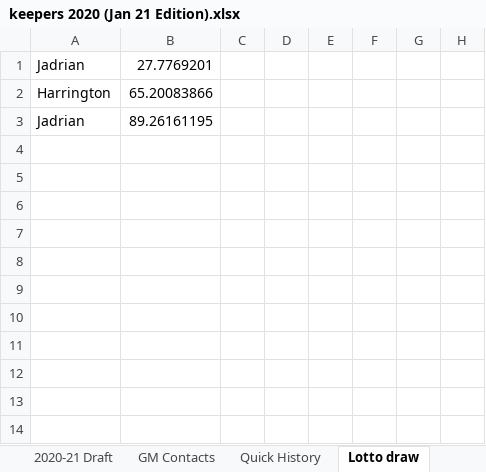
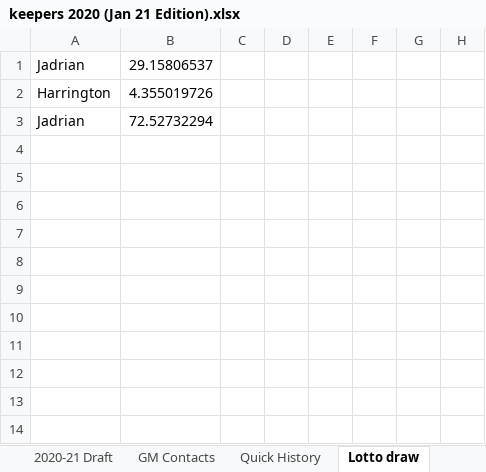
Before and after one commit to mike-harrington/WannabeGM, an Excel workbook: keepers 2020 (Jan 21 Edition).xlsx, sheet Lotto draw, drawn as a sheet; only a part is shown; values as stored, in another font and other column widths than the file's, no borders; the diff names each change by its address in the sheet, - before the commit and + after, or states it on an @@ line.

```diff
--- a/keepers 2020 (Jan 21 Edition).xlsx (sheet Lotto draw)
+++ b/keepers 2020 (Jan 21 Edition).xlsx (sheet Lotto draw)
-B1: 27.7769201
+B1: 29.15806537
-B2: 65.20083866
+B2: 4.355019726
-B3: 89.26161195
+B3: 72.52732294
```
Also changed, not shown: sheet Overall, 1 other file.
